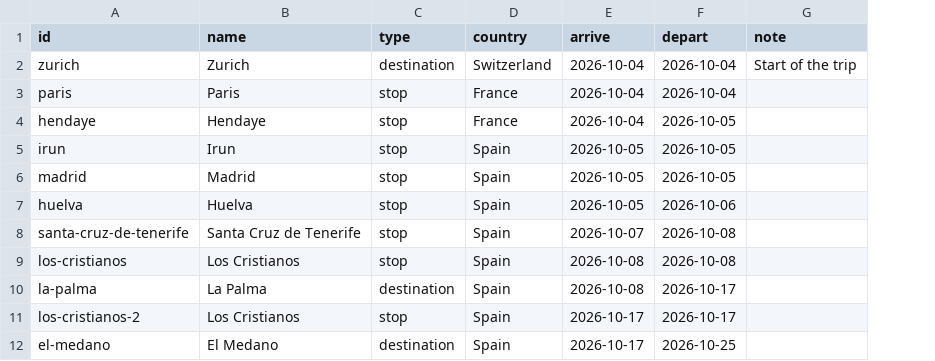
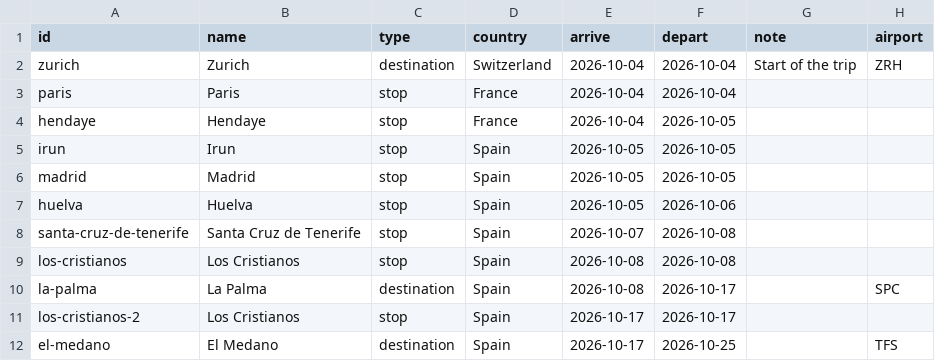
Before and after one commit to thaeussner/travel_dashboard, a CSV file: data/waypoints.csv, drawn as a sheet; the diff names each change by its address in the sheet, - before the commit and + after, or states it on an @@ line.

```diff
--- a/data/waypoints.csv
+++ b/data/waypoints.csv
+column H (airport), rows 2-12: ZRH |  |  |  |  |  |  |  | SPC |  | TFS
```
Also changed, not shown: data/travel.csv, 15 other files.
